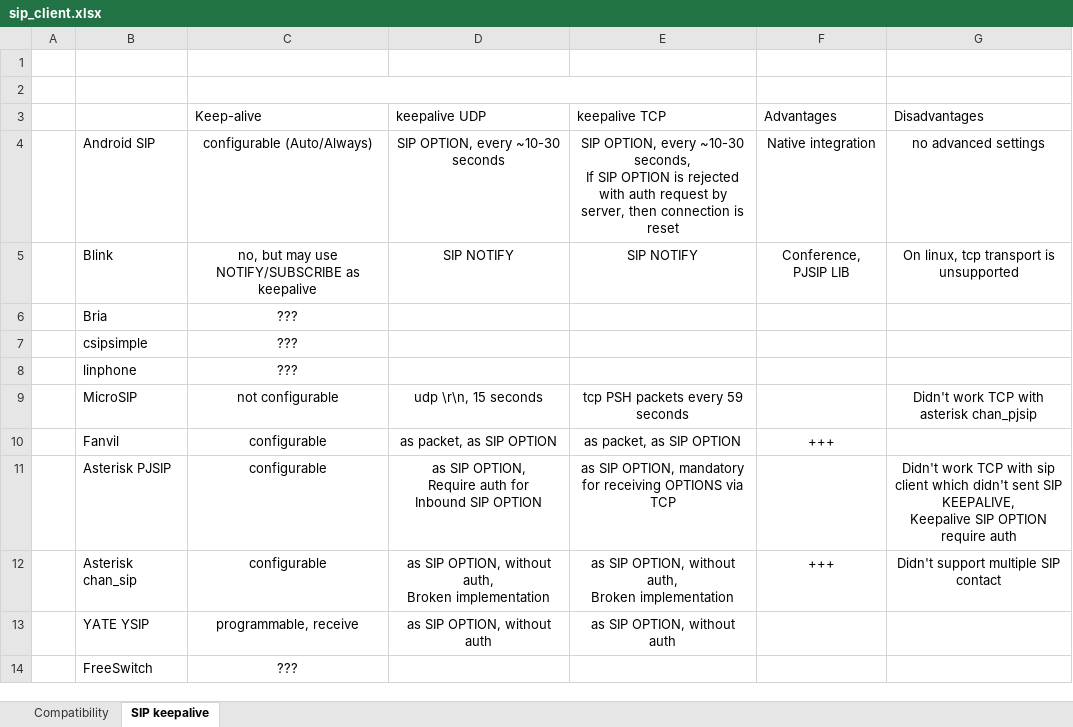
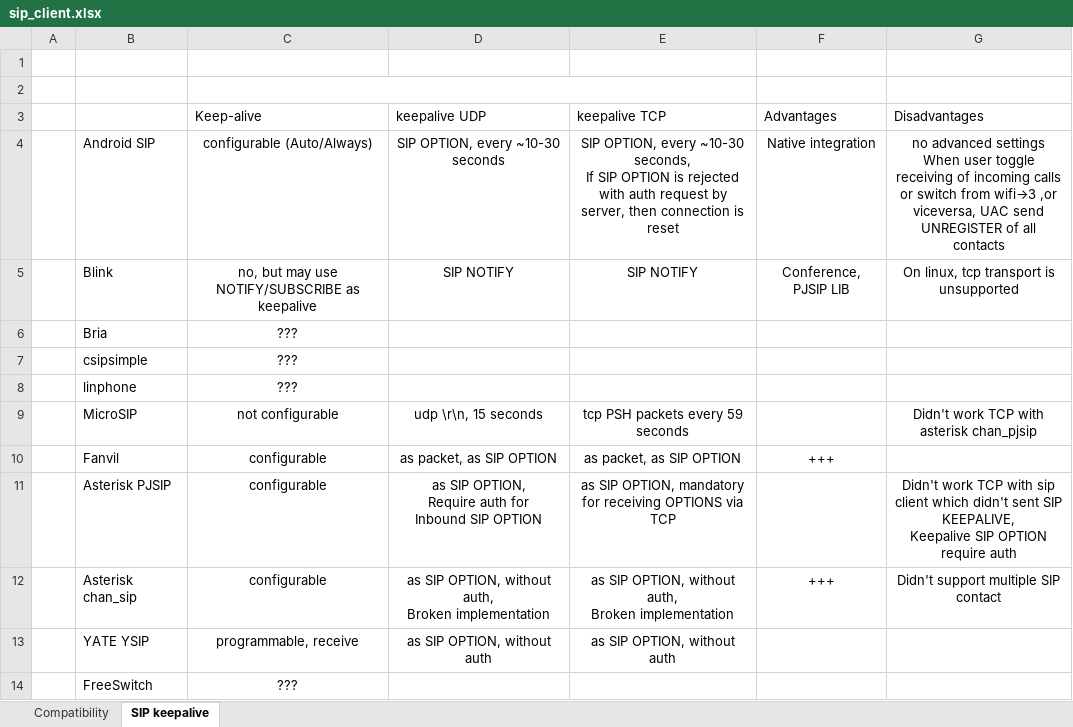
Before and after one commit to mdpuma/FreePBX-gentoo, an Excel workbook: sip_client_comparison/sip_client.xlsx, sheet SIP keepalive, drawn as a sheet; values as stored, in another font and other column widths than the file's, no borders; ↵ is a line break in a cell; the diff names each change by its address in the sheet, - before the commit and + after, or states it on an @@ line.

```diff
--- a/sip_client_comparison/sip_client.xlsx (sheet SIP keepalive)
+++ b/sip_client_comparison/sip_client.xlsx (sheet SIP keepalive)
-G4 (Disadvantages): …advanced settings
+G4 (Disadvantages): …advanced settings ↵ When user toggle receiving of incoming calls or switch from wifi→3 ,or viceversa, UAC send UNREGISTER of all contacts
```
Also changed, not shown: 1 other file.
